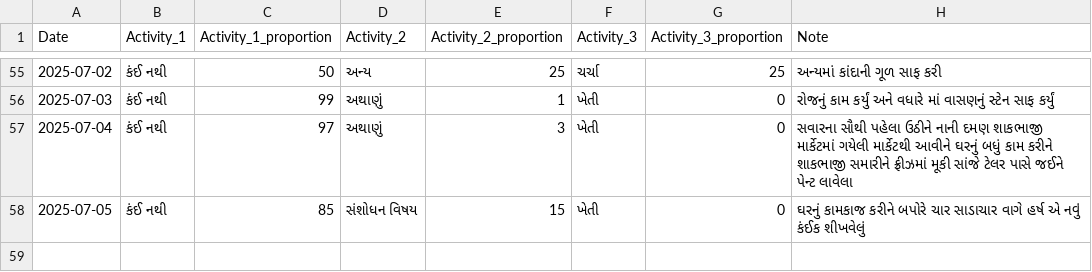
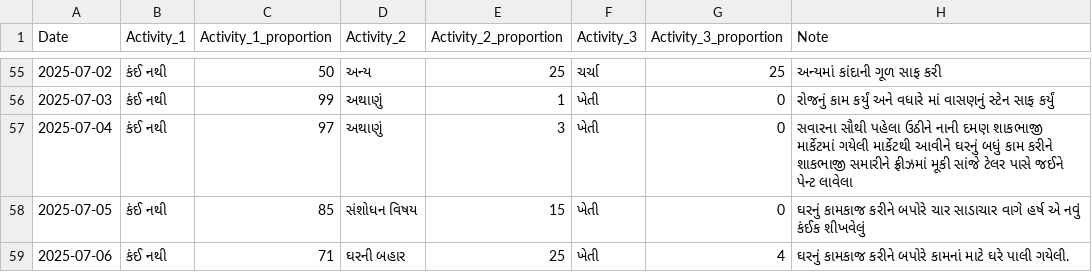
Before and after one commit to rupali-bari-1975/Nirakshan, a CSV file: activity_records.csv, drawn as a sheet; only a part is shown, gaps mark what is left out; the diff names each change by its address in the sheet, - before the commit and + after, or states it on an @@ line.

Commit message:
Update activity_records.csv

```diff
--- a/activity_records.csv
+++ b/activity_records.csv
+row 59: 2025-07-06 | કંઈ નથી | 71 | ઘરની બહાર | 25 | ખેતી | 4 | ઘરનું કામકાજ કરીને બપોરે કામનાં માટે ઘરે પાલી ગયેલી.
```
